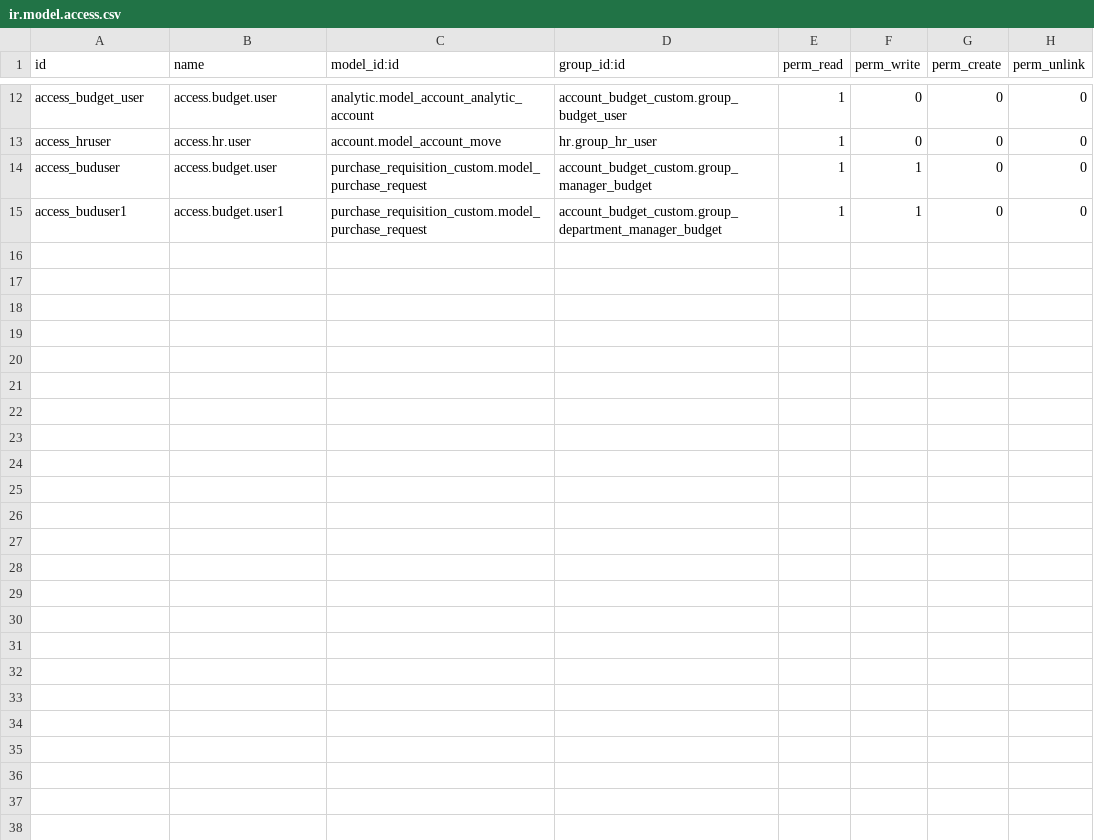
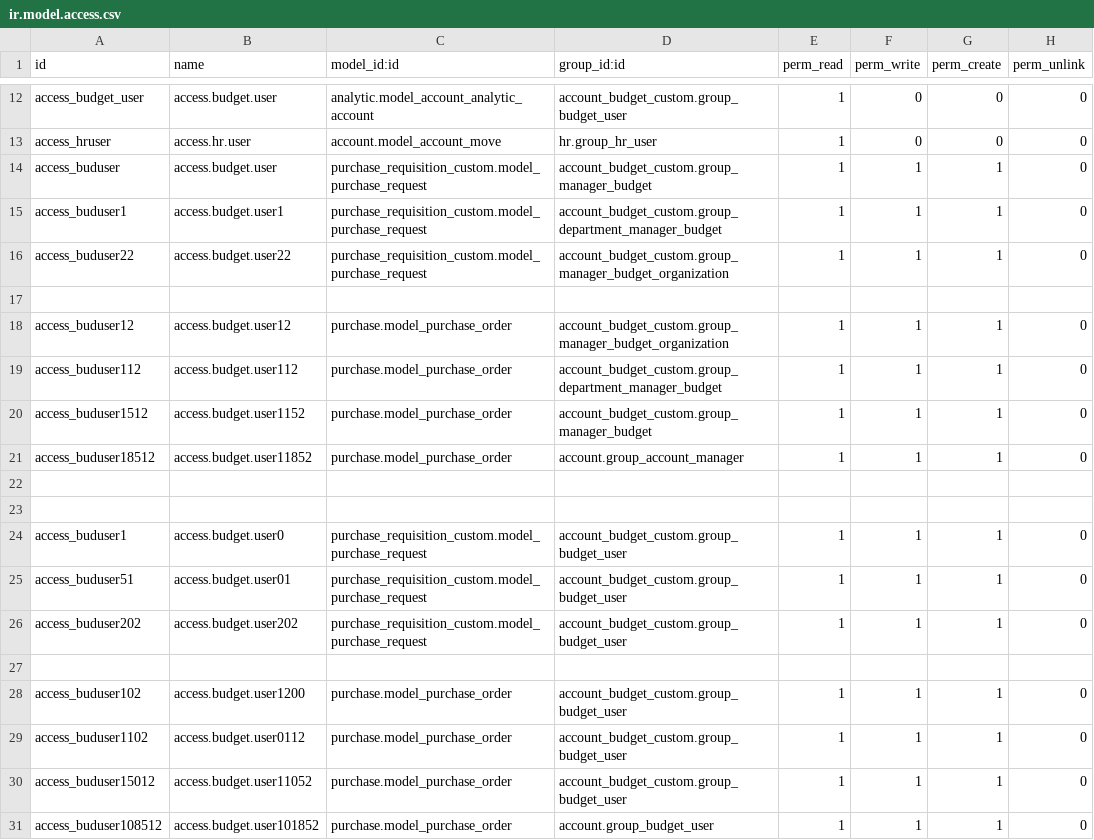
Before and after one commit to bayan4nas/odex25, a CSV file: odex25_accounting/account_budget_custom/security/ir.model.access.csv, drawn as a sheet; only a part is shown, gaps mark what is left out.

Commit message:
[MOD]

```diff
--- a/odex25_accounting/account_budget_custom/security/ir.model.access.csv
+++ b/odex25_accounting/account_budget_custom/security/ir.model.access.csv
@@ -13,3 +13,19 @@ access_budget_user,access.budget.user,analytic.model_account_analytic_account,ac
 access_hruser,access.hr.user,account.model_account_move,hr.group_hr_user,1,0,0,0
-access_buduser,access.budget.user,purchase_requisition_custom.model_purchase_request,account_budget_custom.group_manager_budget,1,1,0,0
-access_buduser1,access.budget.user1,purchase_requisition_custom.model_purchase_request,account_budget_custom.group_department_manager_budget,1,1,0,0
+access_buduser,access.budget.user,purchase_requisition_custom.model_purchase_request,account_budget_custom.group_manager_budget,1,1,1,0
+access_buduser1,access.budget.user1,purchase_requisition_custom.model_purchase_request,account_budget_custom.group_department_manager_budget,1,1,1,0
+access_buduser22,access.budget.user22,purchase_requisition_custom.model_purchase_request,account_budget_custom.group_manager_budget_organization,1,1,1,0
+
+access_buduser12,access.budget.user12,purchase.model_purchase_order,account_budget_custom.group_manager_budget_organization,1,1,1,0
+access_buduser112,access.budget.user112,purchase.model_purchase_order,account_budget_custom.group_department_manager_budget,1,1,1,0
+access_buduser1512,access.budget.user1152,purchase.model_purchase_order,account_budget_custom.group_manager_budget,1,1,1,0
+access_buduser18512,access.budget.user11852,purchase.model_purchase_order,account.group_account_manager,1,1,1,0
+
+
+access_buduser1,access.budget.user0,purchase_requisition_custom.model_purchase_request,account_budget_custom.group_budget_user,1,1,1,0
+access_buduser51,access.budget.user01,purchase_requisition_custom.model_purchase_request,account_budget_custom.group_budget_user,1,1,1,0
+access_buduser202,access.budget.user202,purchase_requisition_custom.model_purchase_request,account_budget_custom.group_budget_user,1,1,1,0
+
+access_buduser102,access.budget.user1200,purchase.model_purchase_order,account_budget_custom.group_budget_user,1,1,1,0
+access_buduser1102,access.budget.user0112,purchase.model_purchase_order,account_budget_custom.group_budget_user,1,1,1,0
+access_buduser15012,access.budget.user11052,purchase.model_purchase_order,account_budget_custom.group_budget_user,1,1,1,0
+access_buduser108512,access.budget.user101852,purchase.model_purchase_order,account.group_budget_user,1,1,1,0
```
